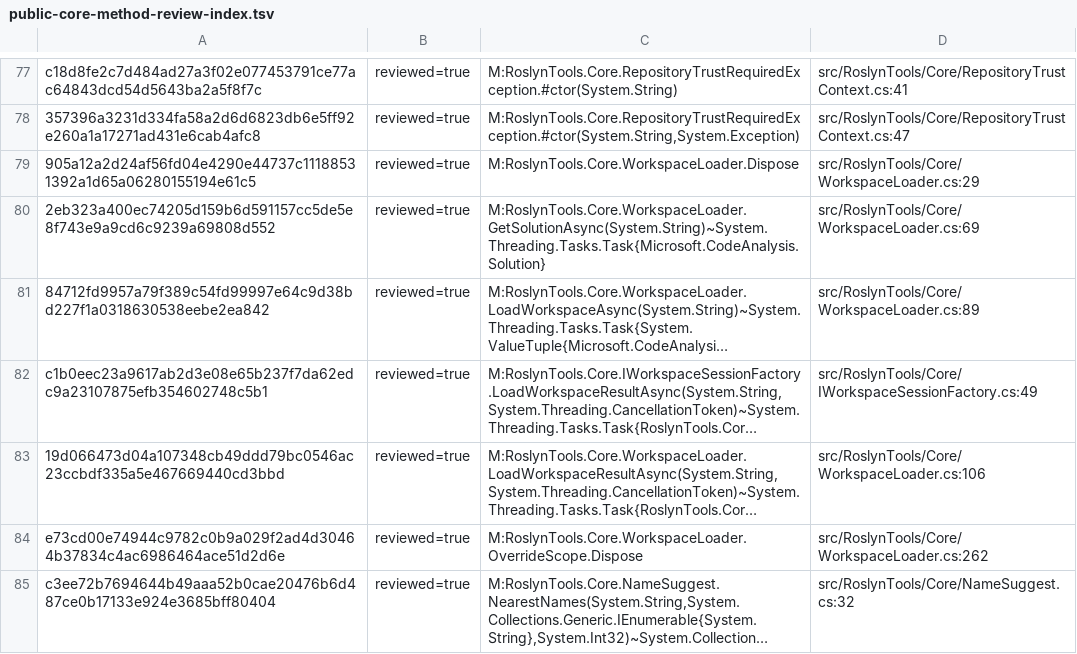
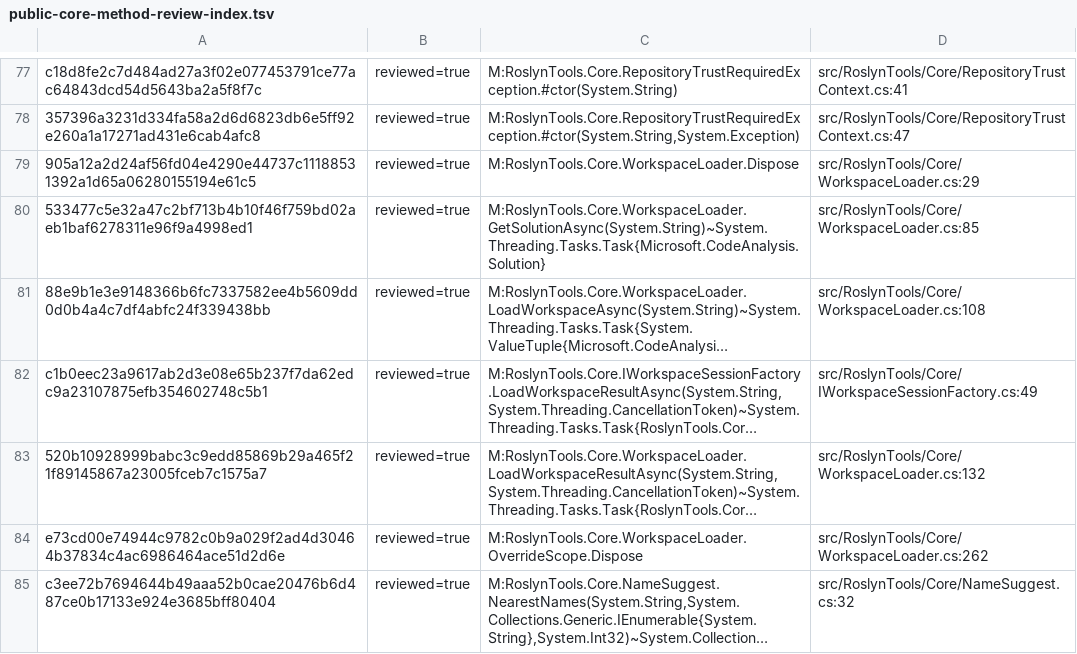
Before and after one commit to DanMarshall909/roslyn-tools, a TSV file: docs/public-core-method-review-index.tsv, drawn as a sheet; only a part is shown, gaps mark what is left out; long unchanged cells end in …; the diff names each change by its address in the sheet, - before the commit and + after, or states it on an @@ line.

Commit message:
Inject workspace load diagnostics from host composition
Why: WorkspaceLoader in Core read the CLI warning flag and called the ambient logging bridge, so workspace acquisition selected process output inside the reusable layer.

What: inject a logger and warning-policy callback into host-composed loader instances; use silent defaults for standalone/test construction; retain the static test diagnostic sink; add source and behavioral tests, update public Core method documentation/index, and record ADR-0068.

Verification: red then green source guard; 22 focused loader tests, four new warning/failure/cancellation/static-sink tests, and public-doc index test; scripts/check-local.sh (3139 passed, 9 skipped); MCP Release tests (204 passed); independent re-review passed after test gap correction.

Constraints and follow-up: the static test convenience path intentionally has no host logger; its diagnostic sink remains. Continue #53 by removing SymbolLocator ambient suggestion state and other Core console paths.

```diff
--- a/docs/public-core-method-review-index.tsv
+++ b/docs/public-core-method-review-index.tsv
-A80: 2eb323a400ec74205d159b6d591157cc5de5e8f743e9a9cd6c9239a69808d552
+A80: 533477c5e32a47c2bf713b4b10f46f759bd02aeb1baf6278311e96f9a4998ed1
-D80: src/RoslynTools/Core/WorkspaceLoader.cs:69
+D80: src/RoslynTools/Core/WorkspaceLoader.cs:85
-A81: 84712fd9957a79f389c54fd99997e64c9d38bd227f1a0318630538eebe2ea842
+A81: 88e9b1e3e9148366b6fc7337582ee4b5609dd0d0b4a4c7df4abfc24f339438bb
-D81: src/RoslynTools/Core/WorkspaceLoader.cs:89
+D81: src/RoslynTools/Core/WorkspaceLoader.cs:108
-A83: 19d066473d04a107348cb49ddd79bc0546ac23ccbdf335a5e467669440cd3bbd
+A83: 520b10928999babc3c9edd85869b29a465f21f89145867a23005fceb7c1575a7
-D83: src/RoslynTools/Core/WorkspaceLoader.cs:106
+D83: src/RoslynTools/Core/WorkspaceLoader.cs:132
```
Also changed, not shown: 7 other files.
